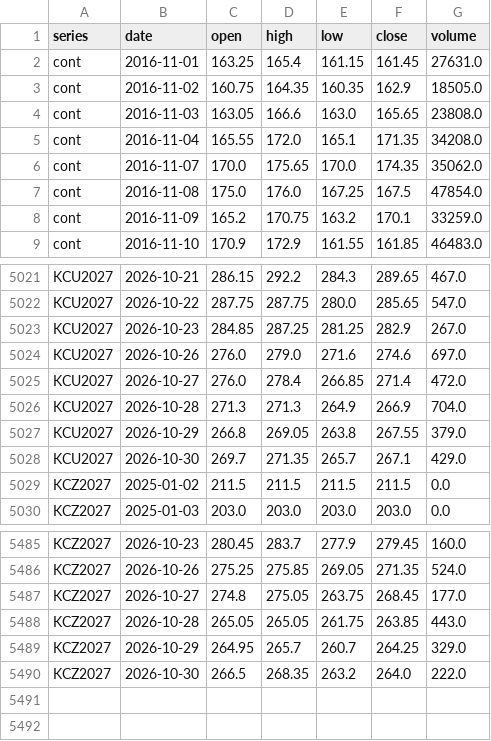
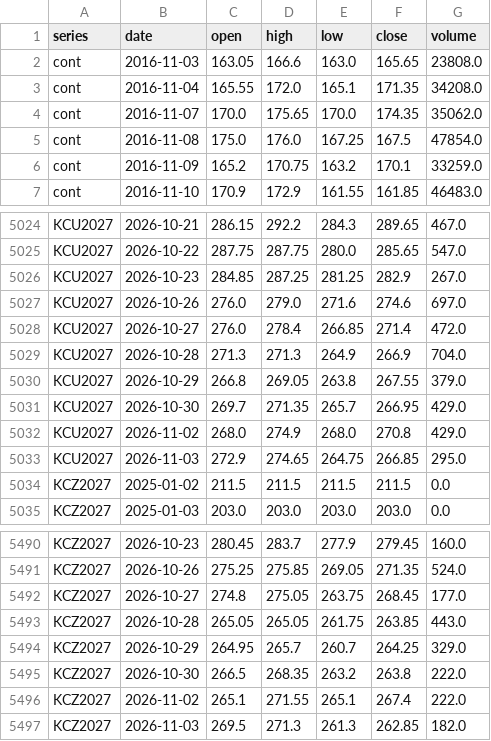
Before and after one commit to BMR-Com/Brazil--trade, a CSV file: data/ohlc/KC.csv, drawn as a sheet; only a part is shown, gaps mark what is left out; the diff covers the shown part only.

Commit message:
data: softs COT, closes, briefs 2026-11-03

```diff
--- a/data/ohlc/KC.csv
+++ b/data/ohlc/KC.csv
@@ -1,4 +1,2 @@
 series,date,open,high,low,close,volume
-cont,2016-11-01,163.25,165.4,161.15,161.45,27631.0
-cont,2016-11-02,160.75,164.35,160.35,162.9,18505.0
 cont,2016-11-03,163.05,166.6,163.0,165.65,23808.0
@@ -5027,3 +5030,5 @@ KCU2027,2026-10-28,271.3,271.3,264.9,266.9,704.0
 KCU2027,2026-10-29,266.8,269.05,263.8,267.55,379.0
-KCU2027,2026-10-30,269.7,271.35,265.7,267.1,429.0
+KCU2027,2026-10-30,269.7,271.35,265.7,266.95,429.0
+KCU2027,2026-11-02,268.0,274.9,268.0,270.8,429.0
+KCU2027,2026-11-03,272.9,274.65,264.75,266.85,295.0
 KCZ2027,2025-01-02,211.5,211.5,211.5,211.5,0.0
@@ -5489,2 +5494,4 @@ KCZ2027,2026-10-28,265.05,265.05,261.75,263.85,443.0
 KCZ2027,2026-10-29,264.95,265.7,260.7,264.25,329.0
-KCZ2027,2026-10-30,266.5,268.35,263.2,264.0,222.0
+KCZ2027,2026-10-30,266.5,268.35,263.2,263.8,222.0
+KCZ2027,2026-11-02,265.1,271.55,265.1,267.4,222.0
+KCZ2027,2026-11-03,269.5,271.3,261.3,262.85,182.0
```
Also changed, not shown: 10 added rows, 5 removed rows and 7 edited cells elsewhere in this file, data/ohlc/CT.csv, data/ohlc/SB.csv, 11 other files.
